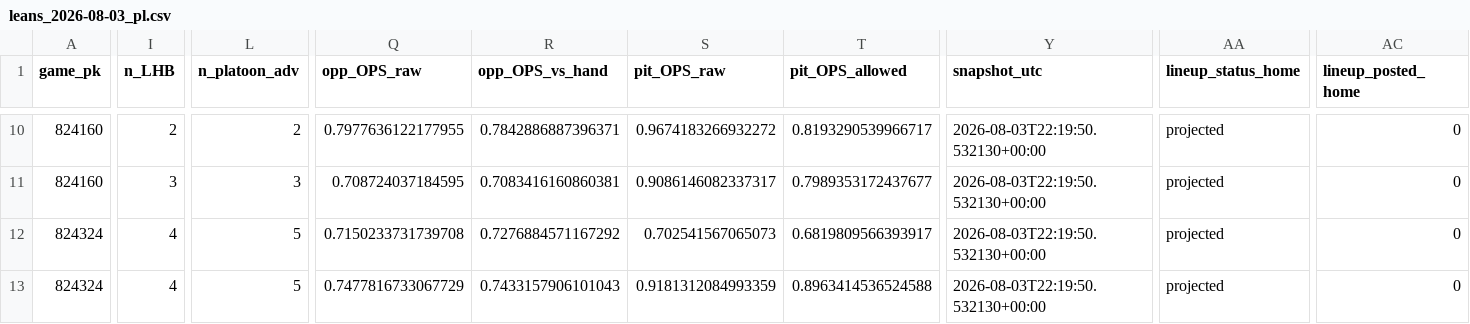
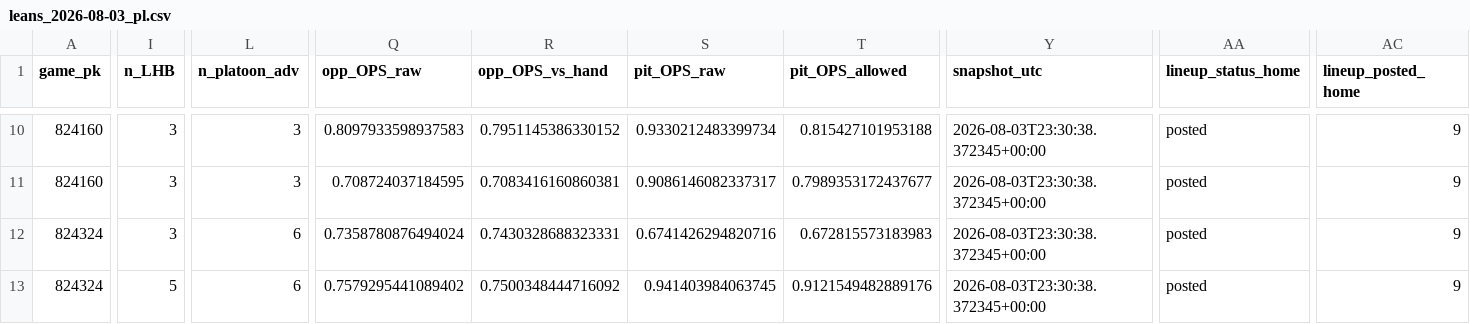
Before and after one commit to Dave356w/Dave356w, a CSV file: data/leans_2026-08-03_pl.csv, drawn as a sheet; only a part is shown, gaps mark what is left out; the diff covers the shown part only; the diff names each change by its address in the sheet, - before the commit and + after, or states it on an @@ line.

```diff
--- a/data/leans_2026-08-03_pl.csv
+++ b/data/leans_2026-08-03_pl.csv
-I10 (n_LHB): 2
+I10 (n_LHB): 3
-L10 (n_platoon_adv): 2
+L10 (n_platoon_adv): 3
-Q10 (opp_OPS_raw): 0.7977636122177955
+Q10 (opp_OPS_raw): 0.8097933598937583
-R10 (opp_OPS_vs_hand): 0.7842886887396371
+R10 (opp_OPS_vs_hand): 0.7951145386330152
-S10 (pit_OPS_raw): 0.9674183266932272
+S10 (pit_OPS_raw): 0.9330212483399734
-T10 (pit_OPS_allowed): 0.8193290539966717
+T10 (pit_OPS_allowed): 0.815427101953188
-Y10:Y13 (snapshot_utc): 2026-08-03T22:19:50.532130+00:00
+Y10:Y13 (snapshot_utc): 2026-08-03T23:30:38.372345+00:00
-AA10:AA13 (lineup_status_home): projected
+AA10:AA13 (lineup_status_home): posted
-AC10:AC13 (lineup_posted_home): 0
+AC10:AC13 (lineup_posted_home): 9
-I12 (n_LHB): 4
+I12 (n_LHB): 3
-L12:L13 (n_platoon_adv): 5
+L12:L13 (n_platoon_adv): 6
-Q12 (opp_OPS_raw): 0.7150233731739708
+Q12 (opp_OPS_raw): 0.7358780876494024
-R12 (opp_OPS_vs_hand): 0.7276884571167292
+R12 (opp_OPS_vs_hand): 0.7430328688323331
-S12 (pit_OPS_raw): 0.702541567065073
+S12 (pit_OPS_raw): 0.6741426294820716
-T12 (pit_OPS_allowed): 0.6819809566393917
+T12 (pit_OPS_allowed): 0.672815573183983
-I13 (n_LHB): 4
+I13 (n_LHB): 5
-Q13 (opp_OPS_raw): 0.7477816733067729
+Q13 (opp_OPS_raw): 0.7579295441089402
-R13 (opp_OPS_vs_hand): 0.7433157906101043
+R13 (opp_OPS_vs_hand): 0.7500348444716092
-S13 (pit_OPS_raw): 0.9181312084993359
+S13 (pit_OPS_raw): 0.941403984063745
-T13 (pit_OPS_allowed): 0.8963414536524588
+T13 (pit_OPS_allowed): 0.9121549482889176
```
Also changed, not shown: 81 edited cells elsewhere in this file, data/leans_2026-08-03_woba.csv, data/lineup_resolution_audit.csv, 1 other file.
